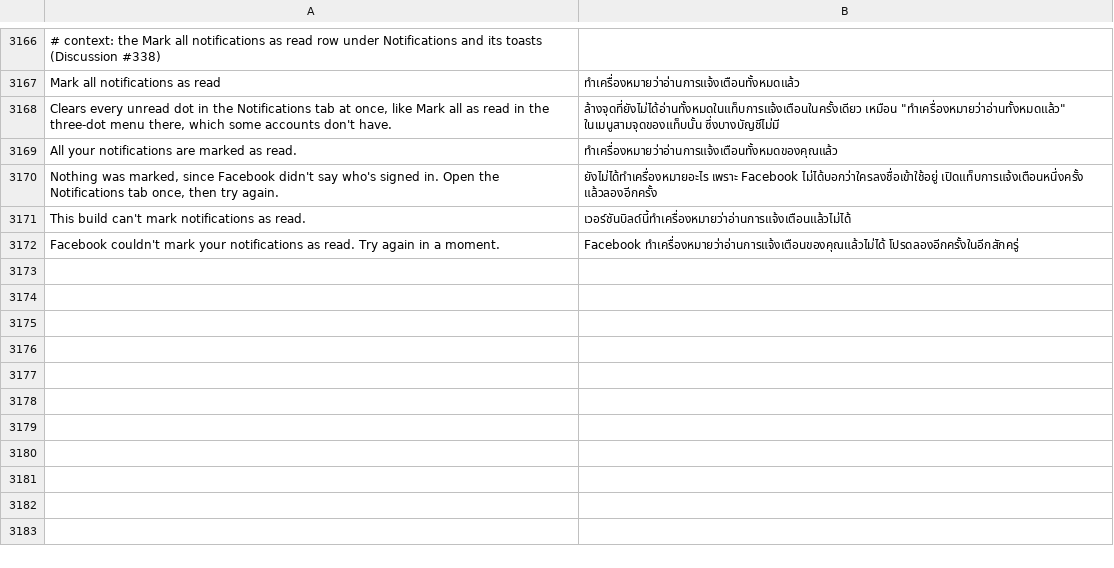
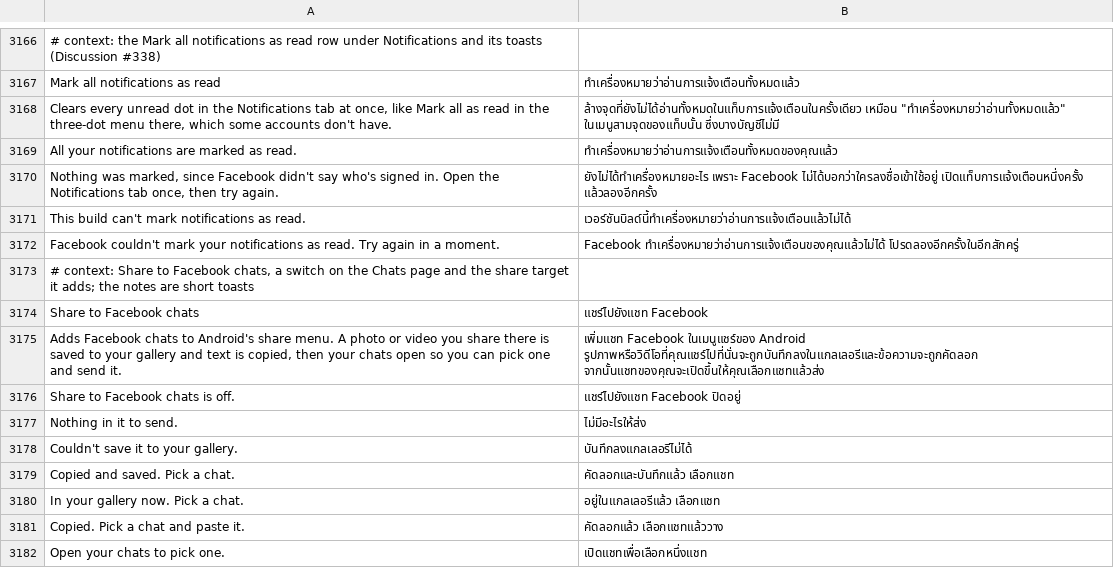
Before and after one commit to SysAdminDoc/HushFacebook, a TSV file: extensions/shared/library/src/main/l10n/th.tsv, drawn as a sheet; only a part is shown, gaps mark what is left out.

Commit message:
Add Facebook chats to Android's share menu
With chats inside Facebook, the share menu had no way into a chat:
Facebook declares Messenger's share screens, but their code never ships
in the app. Share to Facebook chats (Chats and Messenger, off) declares
a translucent share target, turned off in the manifest and turned on
with the switch, that takes photos, videos and text. Photos and videos
not already in the gallery are copied there, text goes to the
clipboard, and Facebook opens with its Messaging button pressed on the
first screen that shows it.

Refs #568

```diff
--- a/extensions/shared/library/src/main/l10n/th.tsv
+++ b/extensions/shared/library/src/main/l10n/th.tsv
@@ -3172 +3172,11 @@ This build can't mark notifications as read.	เวอร์ชันบิล
 Facebook couldn't mark your notifications as read. Try again in a moment.	Facebook ทำเครื่องหมายว่าอ่านการแจ้งเตือนของคุณแล้วไม่ได้ โปรดลองอีกครั้งในอีกสักครู่
+# context: Share to Facebook chats, a switch on the Chats page and the share target it adds; the notes are short toasts
+Share to Facebook chats	แชร์ไปยังแชท Facebook
+Adds Facebook chats to Android's share menu. A photo or video you share there is saved to your gallery and text is copied, then your chats open so you can pick one and send it.	เพิ่มแชท Facebook ในเมนูแชร์ของ Android รูปภาพหรือวิดีโอที่คุณแชร์ไปที่นั่นจะถูกบันทึกลงในแกลเลอรีและข้อความจะถูกคัดลอก จากนั้นแชทของคุณจะเปิดขึ้นให้คุณเลือกแชทแล้วส่ง
+Share to Facebook chats is off.	แชร์ไปยังแชท Facebook ปิดอยู่
+Nothing in it to send.	ไม่มีอะไรให้ส่ง
+Couldn't save it to your gallery.	บันทึกลงแกลเลอรีไม่ได้
+Copied and saved. Pick a chat.	คัดลอกและบันทึกแล้ว เลือกแชท
+In your gallery now. Pick a chat.	อยู่ในแกลเลอรีแล้ว เลือกแชท
+Copied. Pick a chat and paste it.	คัดลอกแล้ว เลือกแชทแล้ววาง
+Open your chats to pick one.	เปิดแชทเพื่อเลือกหนึ่งแชท
```
Also changed, not shown: extensions/shared/library/src/main/l10n/ar.tsv, extensions/shared/library/src/main/l10n/de.tsv, 48 other files.
